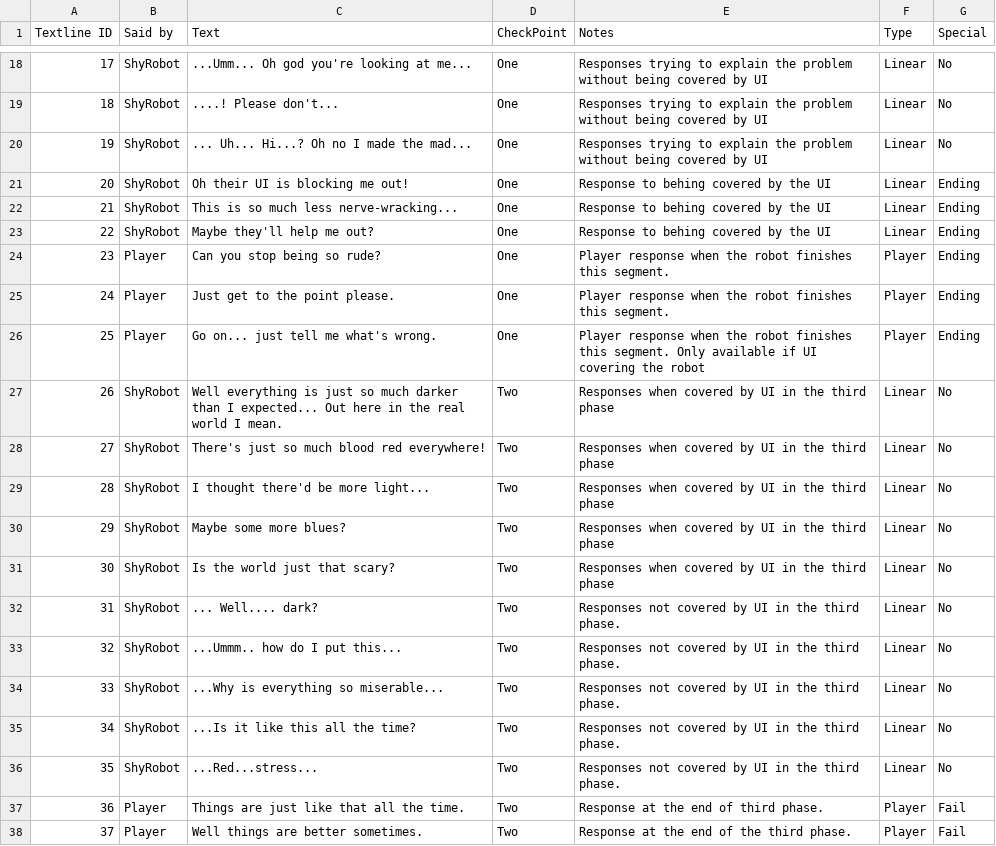
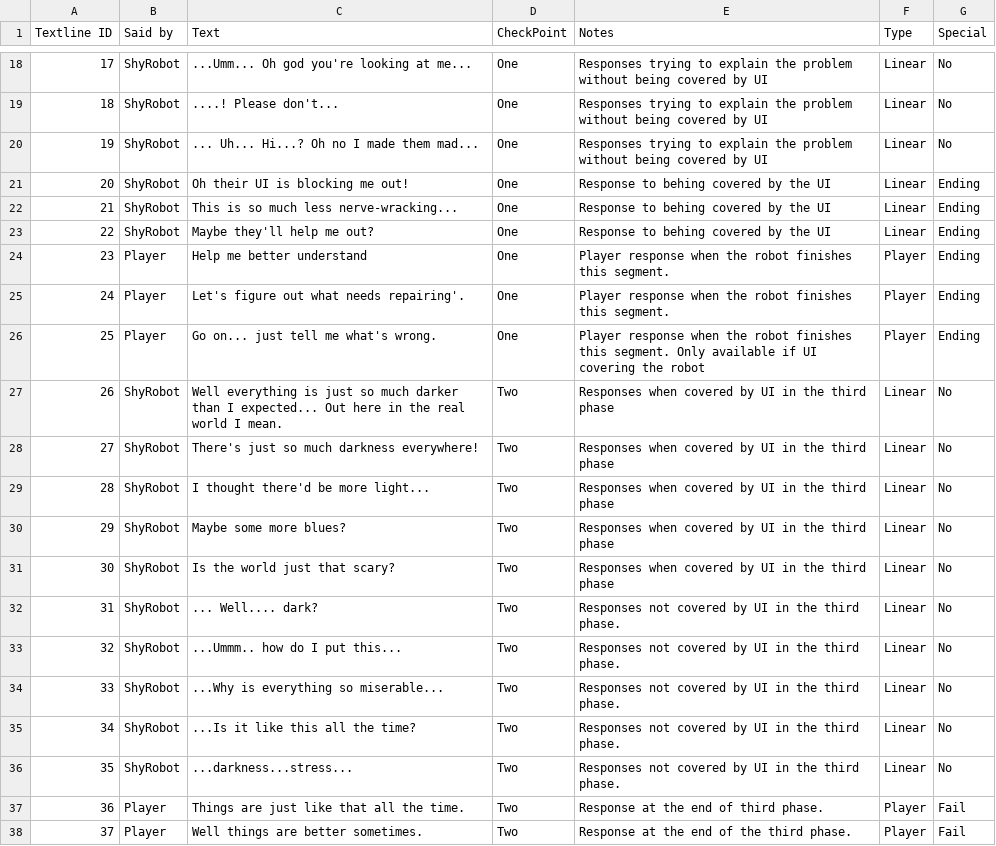
Before and after one commit to CalvinSoHK/GGJ2020, a CSV file: Assets/Resources/Dialogue.csv, drawn as a sheet; only a part is shown, gaps mark what is left out; the diff names each change by its address in the sheet, - before the commit and + after, or states it on an @@ line.

Commit message:
updated csv

```diff
--- a/Assets/Resources/Dialogue.csv
+++ b/Assets/Resources/Dialogue.csv
-C20 (Text): ... Uh... Hi...? Oh no I made the mad...
+C20 (Text): ... Uh... Hi...? Oh no I made them mad...
-C24 (Text): Can you stop being so rude?
+C24 (Text): Help me better understand
-C25 (Text): Just get to the point please.
+C25 (Text): Let's figure out what needs repairing'.
-C28 (Text): There's just so much blood red everywhere!
+C28 (Text): There's just so much darkness everywhere!
-C36 (Text): ...Red...stress...
+C36 (Text): ...darkness...stress...
```
